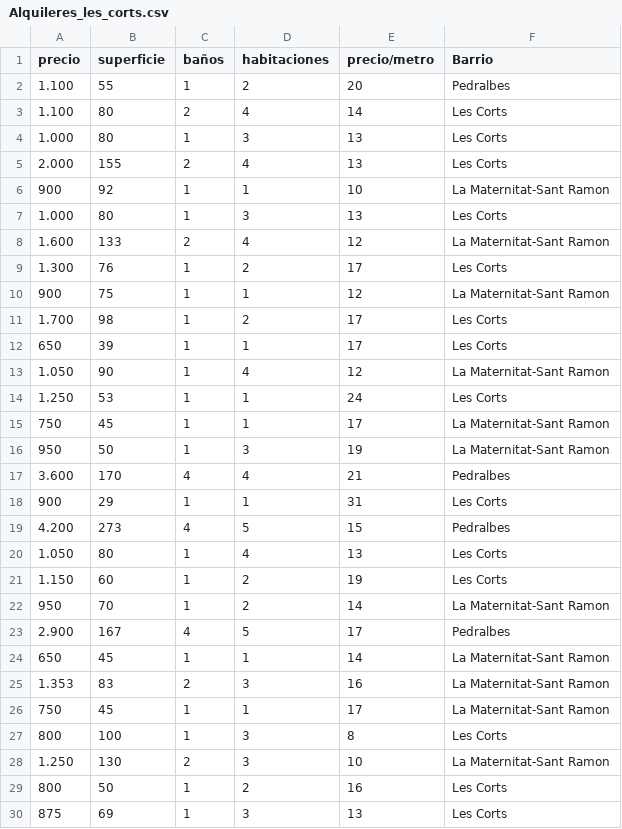
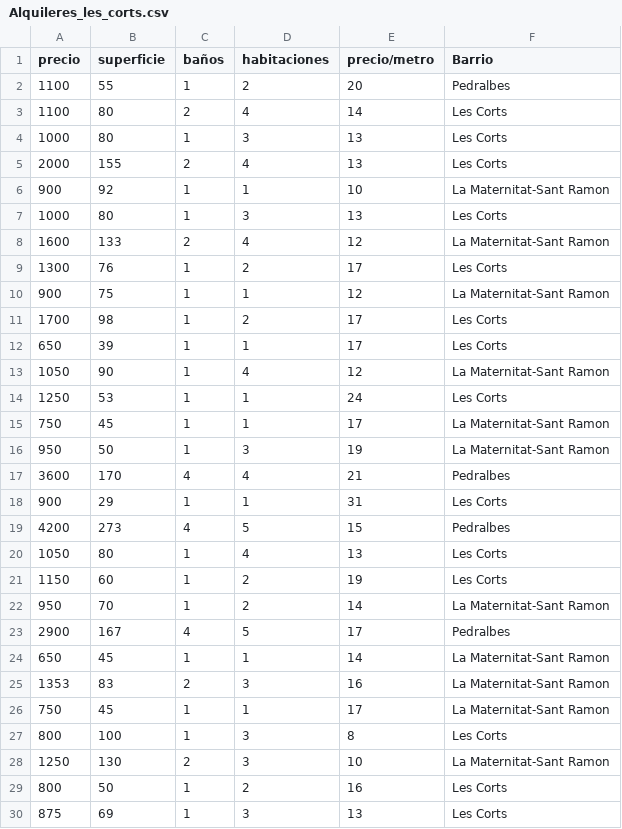
Before and after one commit to mikelghedina/Flat-Find-Backend-Service, a CSV file: flaskr/datos/datasets_Pisos.com/Alquileres_les_corts.csv, drawn as a sheet; only a part is shown; the diff covers the shown part only.

```diff
--- a/flaskr/datos/datasets_Pisos.com/Alquileres_les_corts.csv
+++ b/flaskr/datos/datasets_Pisos.com/Alquileres_les_corts.csv
@@ -1,29 +1,29 @@
 precio,superficie,baños,habitaciones,precio/metro,Barrio
-1.100,55,1,2,20,Pedralbes
-1.100,80,2,4,14,Les Corts
-1.000,80,1,3,13,Les Corts
-2.000,155,2,4,13,Les Corts
+1100,55,1,2,20,Pedralbes
+1100,80,2,4,14,Les Corts
+1000,80,1,3,13,Les Corts
+2000,155,2,4,13,Les Corts
 900,92,1,1,10,La Maternitat-Sant Ramon
-1.000,80,1,3,13,Les Corts
-1.600,133,2,4,12,La Maternitat-Sant Ramon
-1.300,76,1,2,17,Les Corts
+1000,80,1,3,13,Les Corts
+1600,133,2,4,12,La Maternitat-Sant Ramon
+1300,76,1,2,17,Les Corts
 900,75,1,1,12,La Maternitat-Sant Ramon
-1.700,98,1,2,17,Les Corts
+1700,98,1,2,17,Les Corts
 650,39,1,1,17,Les Corts
-1.050,90,1,4,12,La Maternitat-Sant Ramon
-1.250,53,1,1,24,Les Corts
+1050,90,1,4,12,La Maternitat-Sant Ramon
+1250,53,1,1,24,Les Corts
 750,45,1,1,17,La Maternitat-Sant Ramon
 950,50,1,3,19,La Maternitat-Sant Ramon
-3.600,170,4,4,21,Pedralbes
+3600,170,4,4,21,Pedralbes
 900,29,1,1,31,Les Corts
-4.200,273,4,5,15,Pedralbes
-1.050,80,1,4,13,Les Corts
-1.150,60,1,2,19,Les Corts
+4200,273,4,5,15,Pedralbes
+1050,80,1,4,13,Les Corts
+1150,60,1,2,19,Les Corts
 950,70,1,2,14,La Maternitat-Sant Ramon
-2.900,167,4,5,17,Pedralbes
+2900,167,4,5,17,Pedralbes
 650,45,1,1,14,La Maternitat-Sant Ramon
-1.353,83,2,3,16,La Maternitat-Sant Ramon
+1353,83,2,3,16,La Maternitat-Sant Ramon
 750,45,1,1,17,La Maternitat-Sant Ramon
 800,100,1,3,8,Les Corts
-1.250,130,2,3,10,La Maternitat-Sant Ramon
+1250,130,2,3,10,La Maternitat-Sant Ramon
 800,50,1,2,16,Les Corts
```
Also changed, not shown: 166 edited cells elsewhere in this file, flaskr/datos/datasets_Pisos.com/alquiler_ciutat_vella.csv, flaskr/datos/datasets_Pisos.com/alquiler_gracia.csv, 1 other file.
